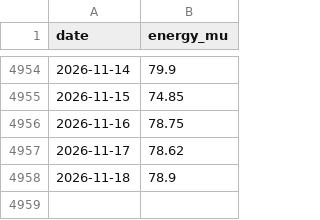
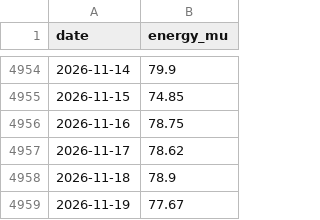
Before and after one commit to anshajshukla/Load-Forecasting, a CSV file: data/posoco/delhi_daily.csv, drawn as a sheet; only a part is shown, gaps mark what is left out.

```diff
--- a/data/posoco/delhi_daily.csv
+++ b/data/posoco/delhi_daily.csv
@@ -4958 +4958,2 @@ date,energy_mu
 2026-11-18,78.9
+2026-11-19,77.67
```
Also changed, not shown: reports/live/forecasts.csv, 1 other file.
